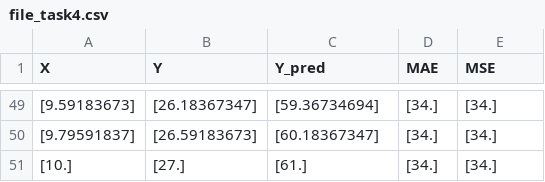
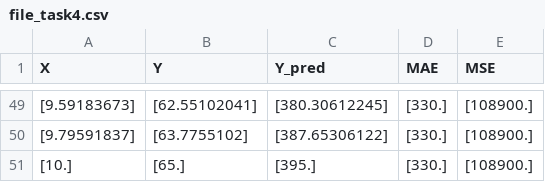
Before and after one commit to NinaKlimenkova/neural_networks, a CSV file: lab1/file_task4.csv, drawn as a sheet; only a part is shown, gaps mark what is left out; the diff covers the shown part only.

Commit message:
fourth_task

```diff
--- a/lab1/file_task4.csv
+++ b/lab1/file_task4.csv
@@ -49,3 +49,3 @@ X,Y,Y_pred,MAE,MSE
-[9.59183673],[26.18367347],[59.36734694],[34.],[34.]
-[9.79591837],[26.59183673],[60.18367347],[34.],[34.]
-[10.],[27.],[61.],[34.],[34.]
+[9.59183673],[62.55102041],[380.30612245],[330.],[108900.]
+[9.79591837],[63.7755102],[387.65306122],[330.],[108900.]
+[10.],[65.],[395.],[330.],[108900.]
```
Also changed, not shown: 188 edited cells elsewhere in this file.
